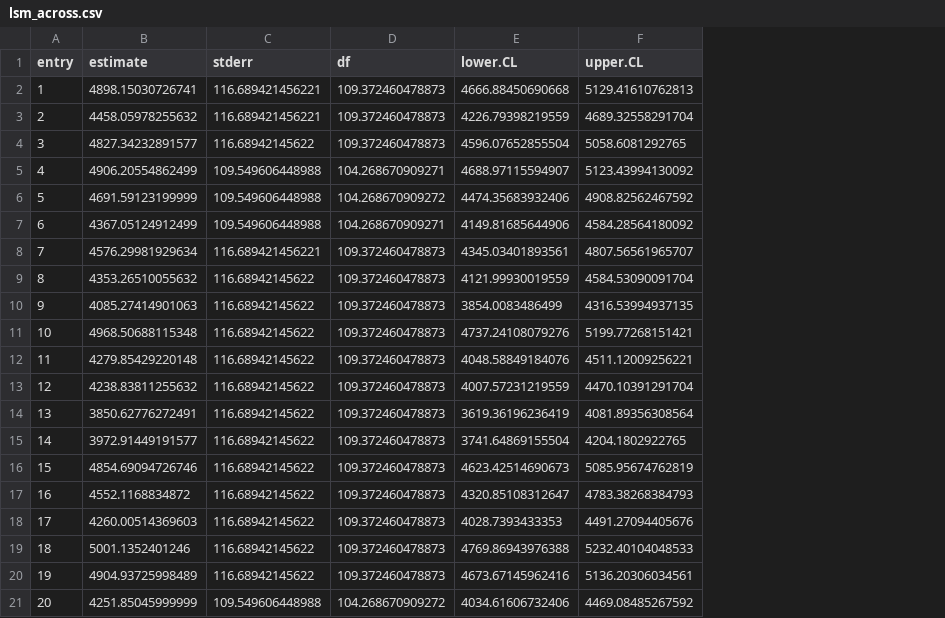
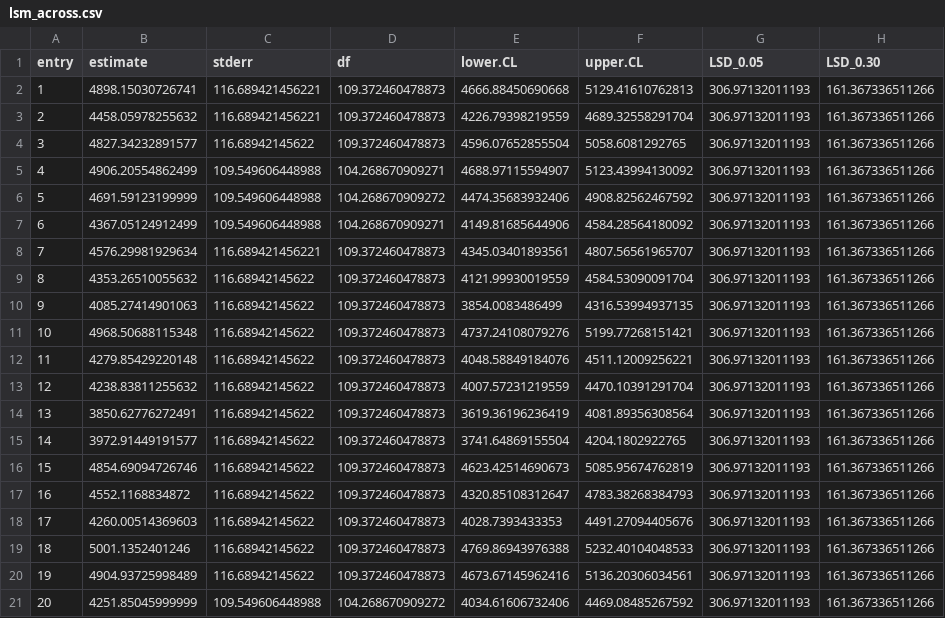
Before and after one commit to ansleybrown1337/sally-jd-yield-analysis, a CSV file: real_output/lsm_across.csv, drawn as a sheet; the diff names each change by its address in the sheet, - before the commit and + after, or states it on an @@ line.

```diff
--- a/real_output/lsm_across.csv
+++ b/real_output/lsm_across.csv
+column G (LSD_0.05), rows 2-21: all 306.97132011193
+column H (LSD_0.30), rows 2-21: all 161.367336511266
```
Also changed, not shown: 5 other files.
